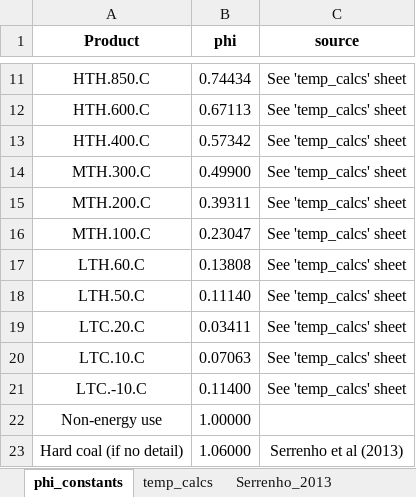
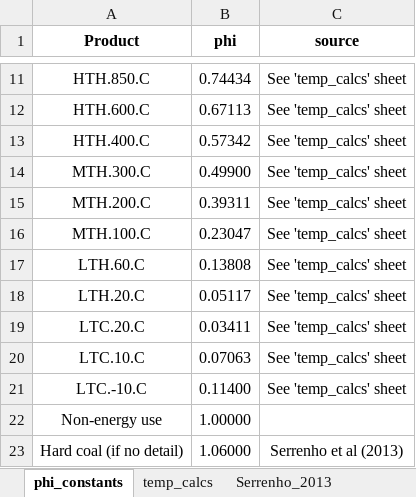
Before and after one commit to MatthewHeun/IEATools, an Excel workbook: inst/extdata/phi_constants.xlsx, sheet phi_constants, drawn as a sheet; only a part is shown, gaps mark what is left out; values as stored, in another font and other column widths than the file's, no borders; the diff names each change by its address in the sheet, - before the commit and + after, or states it on an @@ line.

Commit message:
Update phi_constants file.

```diff
--- a/inst/extdata/phi_constants.xlsx (sheet phi_constants)
+++ b/inst/extdata/phi_constants.xlsx (sheet phi_constants)
-A18 (Product): LTH.50.C
+A18 (Product): LTH.20.C
-B18 (phi): 0.11140
+B18 (phi): 0.05117
```
Also changed, not shown: sheet temp_calcs, charts or pictures.
